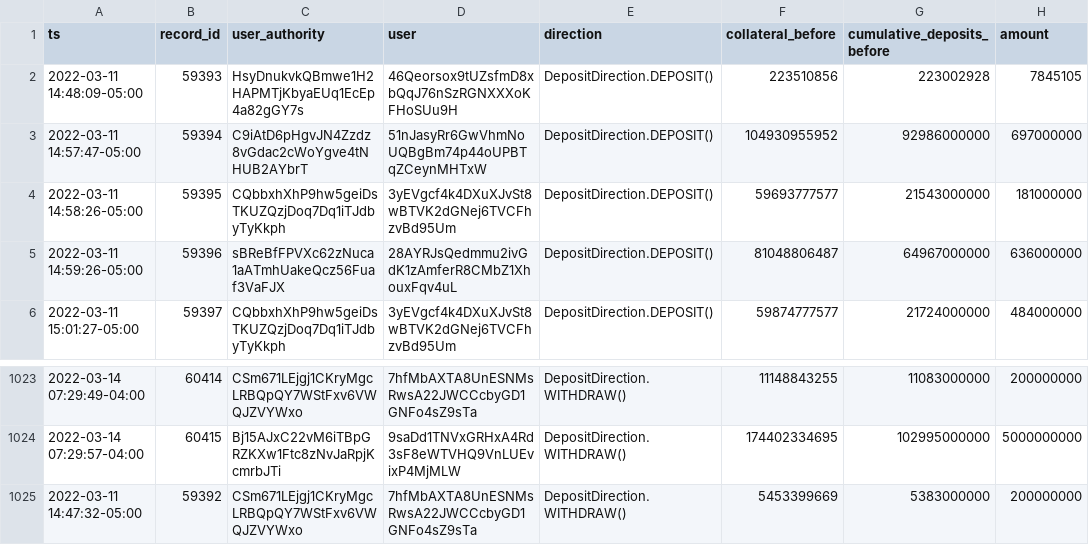
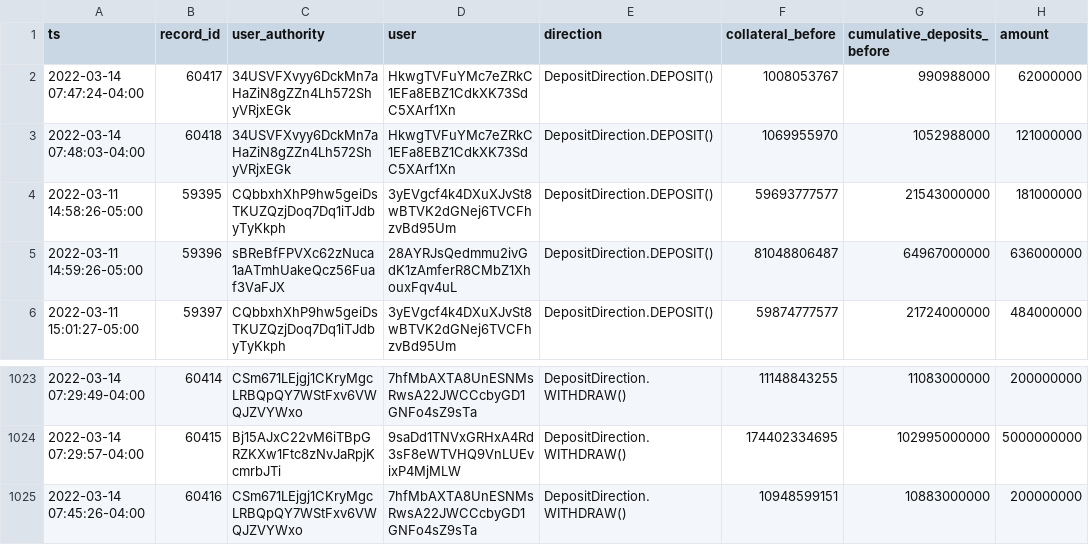
Before and after one commit to lmvdz/drift-flat-data, a CSV file: data/deposit_history.csv, drawn as a sheet; only a part is shown, gaps mark what is left out.

```diff
--- a/data/deposit_history.csv
+++ b/data/deposit_history.csv
@@ -1,4 +1,4 @@
 ts,record_id,user_authority,user,direction,collateral_before,cumulative_deposits_before,amount
-2022-03-11 14:48:09-05:00,59393,HsyDnukvkQBmwe1H2HAPMTjKbyaEUq1EcEp4a82gGY7s,46Qeorsox9tUZsfmD8xbQqJ76nSzRGNXXXoKFHoSUu9H,DepositDirection.DEPOSIT(),223510856,223002928,7845105
-2022-03-11 14:57:47-05:00,59394,C9iAtD6pHgvJN4Zzdz8vGdac2cWoYgve4tNHUB2AYbrT,51nJasyRr6GwVhmNoUQBgBm74p44oUPBTqZCeynMHTxW,DepositDirection.DEPOSIT(),104930955952,92986000000,697000000
+2022-03-14 07:47:24-04:00,60417,34USVFXvyy6DckMn7aHaZiN8gZZn4Lh572ShyVRjxEGk,HkwgTVFuYMc7eZRkC1EFa8EBZ1CdkXK73SdC5XArf1Xn,DepositDirection.DEPOSIT(),1008053767,990988000,62000000
+2022-03-14 07:48:03-04:00,60418,34USVFXvyy6DckMn7aHaZiN8gZZn4Lh572ShyVRjxEGk,HkwgTVFuYMc7eZRkC1EFa8EBZ1CdkXK73SdC5XArf1Xn,DepositDirection.DEPOSIT(),1069955970,1052988000,121000000
 2022-03-11 14:58:26-05:00,59395,CQbbxhXhP9hw5geiDsTKUZQzjDoq7Dq1iTJdbyTyKkph,3yEVgcf4k4DXuXJvSt8wBTVK2dGNej6TVCFhzvBd95Um,DepositDirection.DEPOSIT(),59693777577,21543000000,181000000
@@ -1024,2 +1024,2 @@ ts,record_id,user_authority,user,direction,collateral_before,cumulative_deposits
 2022-03-14 07:29:57-04:00,60415,Bj15AJxC22vM6iTBpGRZKXw1Ftc8zNvJaRpjKcmrbJTi,9saDd1TNVxGRHxA4Rd3sF8eWTVHQ9VnLUEvixP4MjMLW,DepositDirection.WITHDRAW(),174402334695,102995000000,5000000000
-2022-03-11 14:47:32-05:00,59392,CSm671LEjgj1CKryMgcLRBQpQY7WStFxv6VWQJZVYWxo,7hfMbAXTA8UnESNMsRwsA22JWCCcbyGD1GNFo4sZ9sTa,DepositDirection.WITHDRAW(),5453399669,5383000000,200000000
+2022-03-14 07:45:26-04:00,60416,CSm671LEjgj1CKryMgcLRBQpQY7WStFxv6VWQJZVYWxo,7hfMbAXTA8UnESNMsRwsA22JWCCcbyGD1GNFo4sZ9sTa,DepositDirection.WITHDRAW(),10948599151,10883000000,200000000
```
Also changed, not shown: data/fundingPayment_history.csv, data/markets_state.csv, 4 other files.
